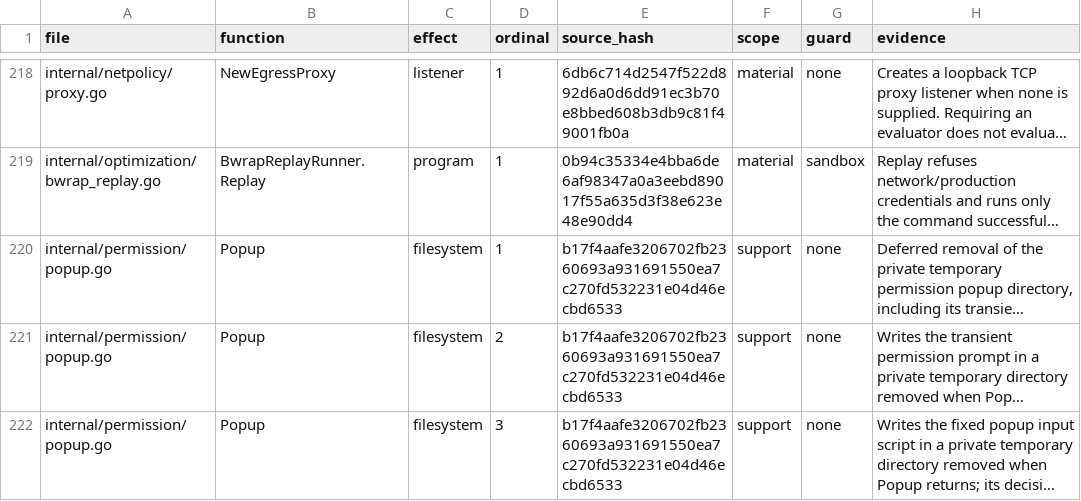
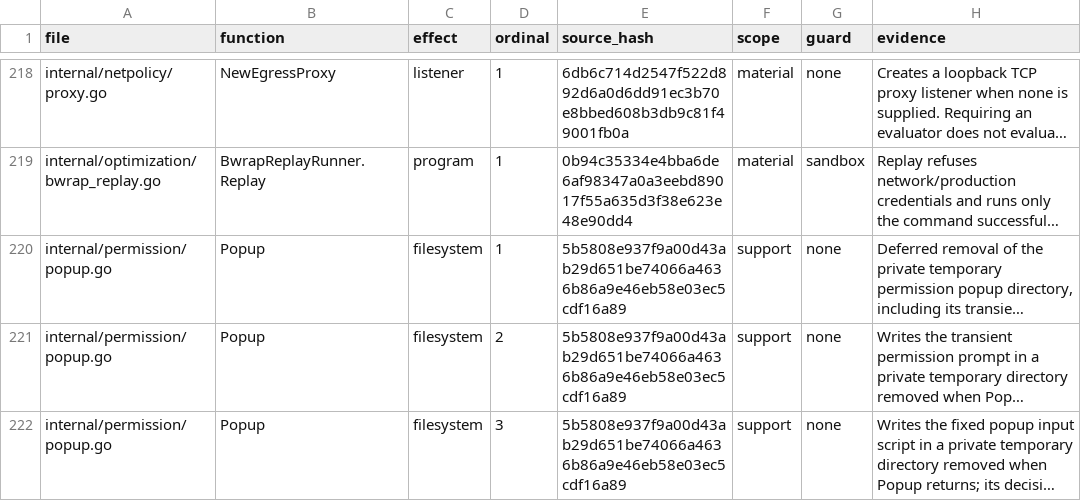
Before and after one commit to Zen1th53/marshal, a CSV file: tools/effect-inventory/sites.csv, drawn as a sheet; only a part is shown, gaps mark what is left out; long unchanged cells end in …; the diff covers the shown part only; the diff names each change by its address in the sheet, - before the commit and + after, or states it on an @@ line.

```diff
--- a/tools/effect-inventory/sites.csv
+++ b/tools/effect-inventory/sites.csv
-E220:E222 (source_hash): b17f4aafe3206702fb2360693a931691550ea7c270fd532231e04d46ecbd6533
+E220:E222 (source_hash): 5b5808e937f9a00d43ab29d651be74066a4636b86a9e46eb58e03ec5cdf16a89
```
Also changed, not shown: 10 edited cells elsewhere in this file, 12 other files.
